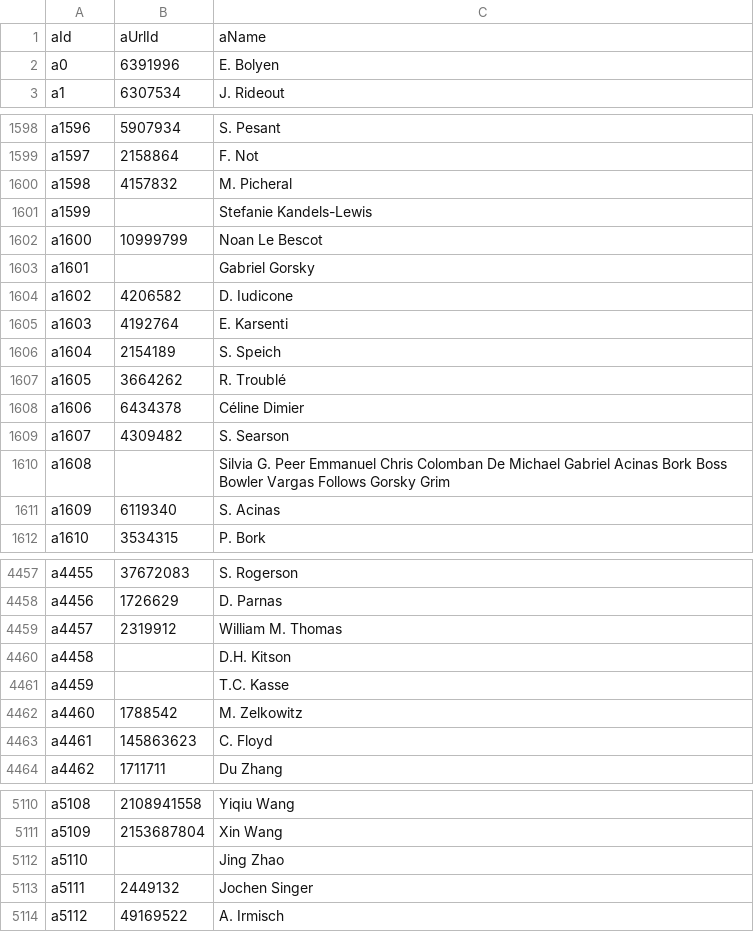
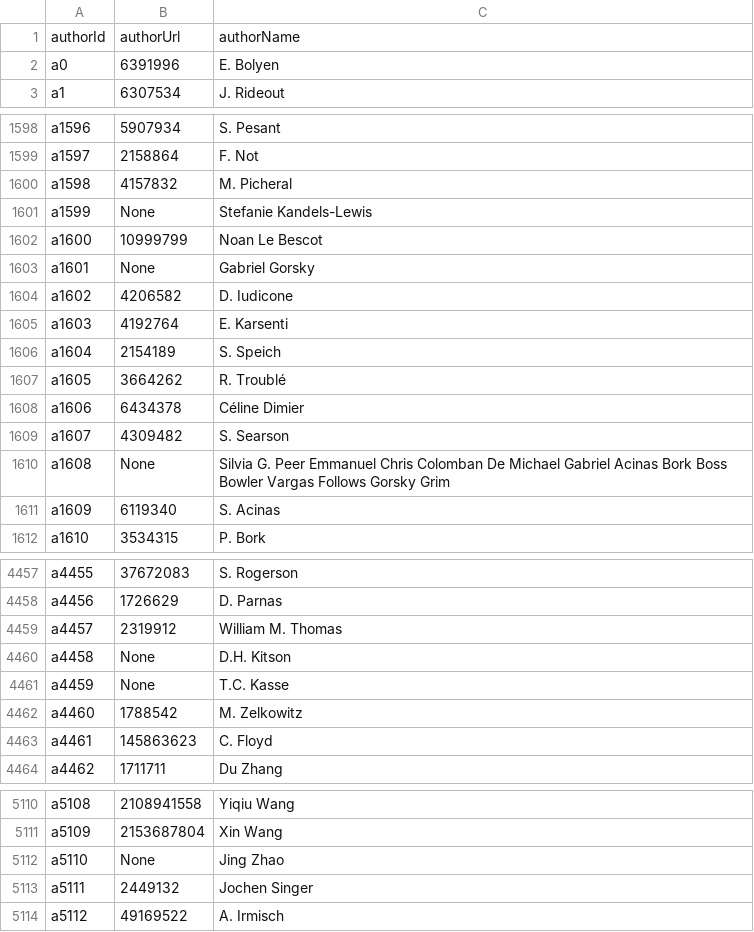
Before and after one commit to risg99/SDM_Lab_3, a CSV file: data/authors.csv, drawn as a sheet; only a part is shown, gaps mark what is left out; the diff covers the shown part only.

```diff
--- a/data/authors.csv
+++ b/data/authors.csv
@@ -1,2 +1,2 @@
-aId,aUrlId,aName
+authorId,authorUrl,authorName
 a0,6391996,E. Bolyen
@@ -1600,5 +1600,5 @@ a1597,2158864,F. Not
 a1598,4157832,M. Picheral
-a1599,,Stefanie Kandels-Lewis
+a1599,None,Stefanie Kandels-Lewis
 a1600,10999799,Noan Le Bescot
-a1601,,Gabriel Gorsky
+a1601,None,Gabriel Gorsky
 a1602,4206582,D. Iudicone
@@ -1609,3 +1609,3 @@ a1606,6434378,Céline Dimier
 a1607,4309482,S. Searson
-a1608,,Silvia G. Peer Emmanuel Chris Colomban De Michael Gabriel Acinas Bork Boss Bowler Vargas Follows Gorsky Grim
+a1608,None,Silvia G. Peer Emmanuel Chris Colomban De Michael Gabriel Acinas Bork Boss Bowler Vargas Follows Gorsky Grim
 a1609,6119340,S. Acinas
@@ -4459,4 +4459,4 @@ a4456,1726629,D. Parnas
 a4457,2319912,William M. Thomas
-a4458,,D.H. Kitson
-a4459,,T.C. Kasse
+a4458,None,D.H. Kitson
+a4459,None,T.C. Kasse
 a4460,1788542,M. Zelkowitz
@@ -5111,3 +5111,3 @@ a5108,2108941558,Yiqiu Wang
 a5109,2153687804,Xin Wang
-a5110,,Jing Zhao
+a5110,None,Jing Zhao
 a5111,2449132,Jochen Singer
```
Also changed, not shown: 4 edited cells elsewhere in this file, data/conferences.csv, data/editors.csv, 14 other files.
